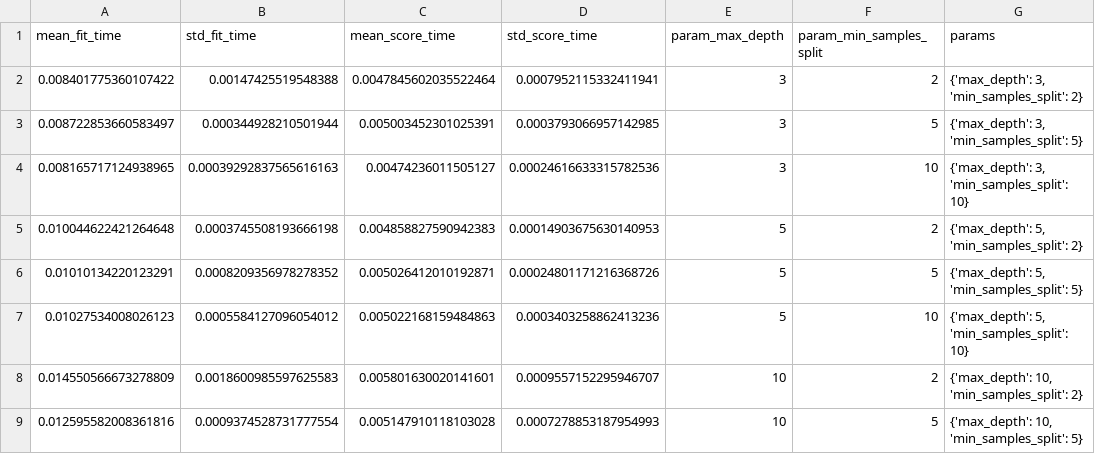
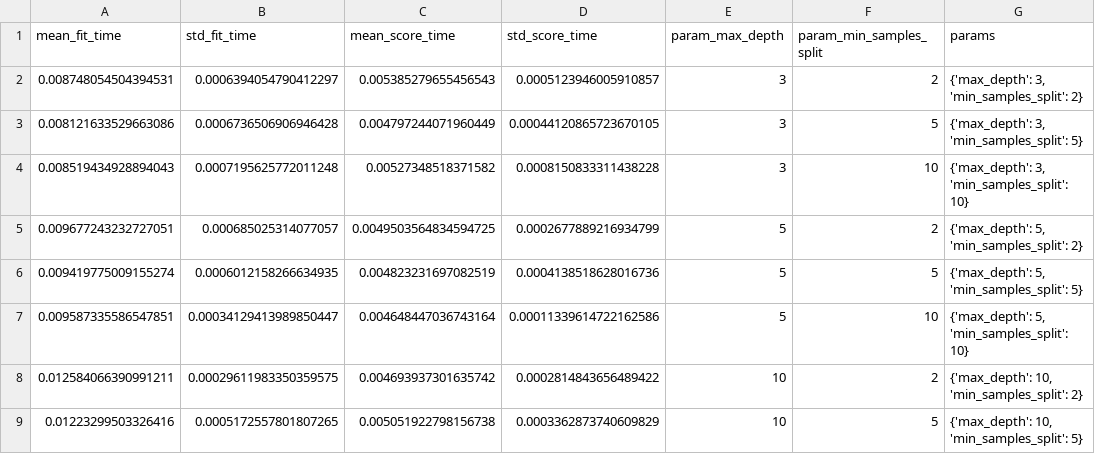
Before and after one commit to Kellylin-x/CT4101-Assignment2, a CSV file: data/decision_tree_cv_results.csv, drawn as a sheet; only a part is shown; the diff covers the shown part only; the diff names each change by its address in the sheet, - before the commit and + after, or states it on an @@ line.

Commit message:
Implement KNN tuning, generate visualisations, and add Decision Tree vs KNN comparison plots

```diff
--- a/data/decision_tree_cv_results.csv
+++ b/data/decision_tree_cv_results.csv
-A2 (mean_fit_time): 0.008401775360107422
+A2 (mean_fit_time): 0.008748054504394531
-B2 (std_fit_time): 0.00147425519548388
+B2 (std_fit_time): 0.0006394054790412297
-C2 (mean_score_time): 0.0047845602035522464
+C2 (mean_score_time): 0.005385279655456543
-D2 (std_score_time): 0.0007952115332411941
+D2 (std_score_time): 0.0005123946005910857
-A3 (mean_fit_time): 0.008722853660583497
+A3 (mean_fit_time): 0.008121633529663086
-B3 (std_fit_time): 0.000344928210501944
+B3 (std_fit_time): 0.0006736506906946428
-C3 (mean_score_time): 0.005003452301025391
+C3 (mean_score_time): 0.004797244071960449
-D3 (std_score_time): 0.0003793066957142985
+D3 (std_score_time): 0.00044120865723670105
-A4 (mean_fit_time): 0.008165717124938965
+A4 (mean_fit_time): 0.008519434928894043
-B4 (std_fit_time): 0.00039292837565616163
+B4 (std_fit_time): 0.0007195625772011248
-C4 (mean_score_time): 0.00474236011505127
+C4 (mean_score_time): 0.00527348518371582
-D4 (std_score_time): 0.00024616633315782536
+D4 (std_score_time): 0.0008150833311438228
-A5 (mean_fit_time): 0.010044622421264648
+A5 (mean_fit_time): 0.009677243232727051
-B5 (std_fit_time): 0.0003745508193666198
+B5 (std_fit_time): 0.000685025314077057
-C5 (mean_score_time): 0.004858827590942383
+C5 (mean_score_time): 0.0049503564834594725
-D5 (std_score_time): 0.00014903675630140953
+D5 (std_score_time): 0.0002677889216934799
-A6 (mean_fit_time): 0.01010134220123291
+A6 (mean_fit_time): 0.009419775009155274
-B6 (std_fit_time): 0.0008209356978278352
+B6 (std_fit_time): 0.0006012158266634935
-C6 (mean_score_time): 0.005026412010192871
+C6 (mean_score_time): 0.004823231697082519
-D6 (std_score_time): 0.00024801171216368726
+D6 (std_score_time): 0.0004138518628016736
-A7 (mean_fit_time): 0.01027534008026123
+A7 (mean_fit_time): 0.009587335586547851
-B7 (std_fit_time): 0.0005584127096054012
+B7 (std_fit_time): 0.00034129413989850447
-C7 (mean_score_time): 0.005022168159484863
+C7 (mean_score_time): 0.004648447036743164
-D7 (std_score_time): 0.0003403258862413236
+D7 (std_score_time): 0.00011339614722162586
-A8 (mean_fit_time): 0.014550566673278809
+A8 (mean_fit_time): 0.012584066390991211
-B8 (std_fit_time): 0.0018600985597625583
+B8 (std_fit_time): 0.00029611983350359575
-C8 (mean_score_time): 0.005801630020141601
+C8 (mean_score_time): 0.004693937301635742
-D8 (std_score_time): 0.0009557152295946707
+D8 (std_score_time): 0.0002814843656489422
-A9 (mean_fit_time): 0.012595582008361816
+A9 (mean_fit_time): 0.01223299503326416
-B9 (std_fit_time): 0.0009374528731777554
+B9 (std_fit_time): 0.0005172557801807265
-C9 (mean_score_time): 0.005147910118103028
+C9 (mean_score_time): 0.005051922798156738
-D9 (std_score_time): 0.0007278853187954993
+D9 (std_score_time): 0.0003362873740609829
```
Also changed, not shown: 16 edited cells elsewhere in this file, 6 other files.
